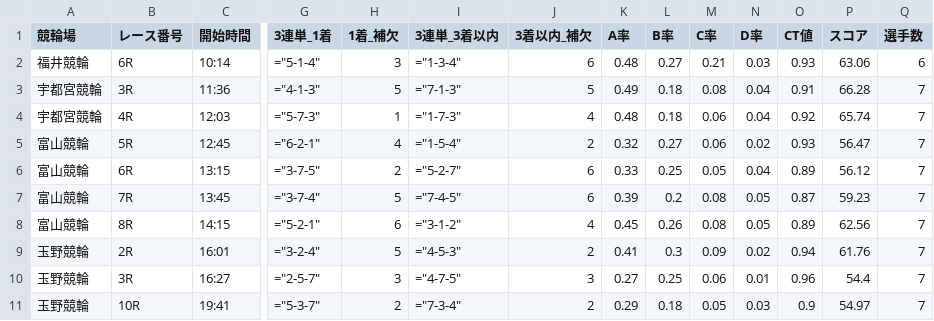
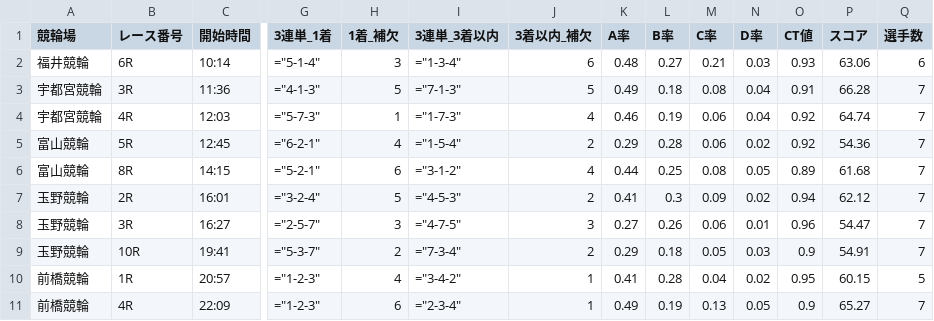
Before and after one commit to ama04149/keirin-ai, a CSV file: keirin_race_summary2.csv, drawn as a sheet; only a part is shown, gaps mark what is left out; removed rows and columns are numbered as before the commit, all else as after; rows hold the shown columns only; the diff names each change by its address in the sheet, - before the commit and + after, or states it on an @@ line.

```diff
--- a/keirin_race_summary2.csv
+++ b/keirin_race_summary2.csv
-K4 (A率): 0.48
+K4 (A率): 0.46
-L4 (B率): 0.18
+L4 (B率): 0.19
-P4 (スコア): 65.74
+P4 (スコア): 64.74
-K5 (A率): 0.32
+K5 (A率): 0.29
-L5 (B率): 0.27
+L5 (B率): 0.28
-O5 (CT値): 0.93
+O5 (CT値): 0.92
-P5 (スコア): 56.47
+P5 (スコア): 54.36
-row 6: 富山競輪 | 6R | 13:15 | ="3-7-5" | 2 | ="5-2-7" | 6 | 0.33 | 0.25 | 0.05 | 0.04 | 0.89 | 56.12 | 7
-row 7: 富山競輪 | 7R | 13:45 | ="3-7-4" | 5 | ="7-4-5" | 6 | 0.39 | 0.2 | 0.08 | 0.05 | 0.87 | 59.23 | 7
-K6 (A率): 0.45
+K6 (A率): 0.44
-L6 (B率): 0.26
+L6 (B率): 0.25
-P6 (スコア): 62.56
+P6 (スコア): 61.68
-P7 (スコア): 61.76
+P7 (スコア): 62.12
-L8 (B率): 0.25
+L8 (B率): 0.26
-P8 (スコア): 54.4
+P8 (スコア): 54.47
-P9 (スコア): 54.97
+P9 (スコア): 54.91
+row 10: 前橋競輪 | 1R | 20:57 | ="1-2-3" | 4 | ="3-4-2" | 1 | 0.41 | 0.28 | 0.04 | 0.02 | 0.95 | 60.15 | 5
+row 11: 前橋競輪 | 4R | 22:09 | ="1-2-3" | 6 | ="2-3-4" | 1 | 0.49 | 0.19 | 0.13 | 0.05 | 0.9 | 65.27 | 7
```
Also changed, not shown: keirin_race_summary.csv, keirin_race_summary4.csv, 1 other file.
